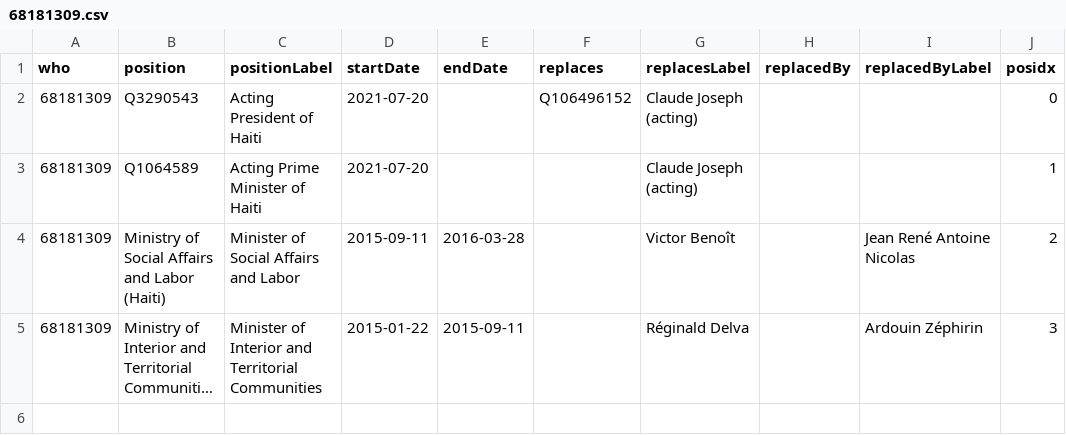
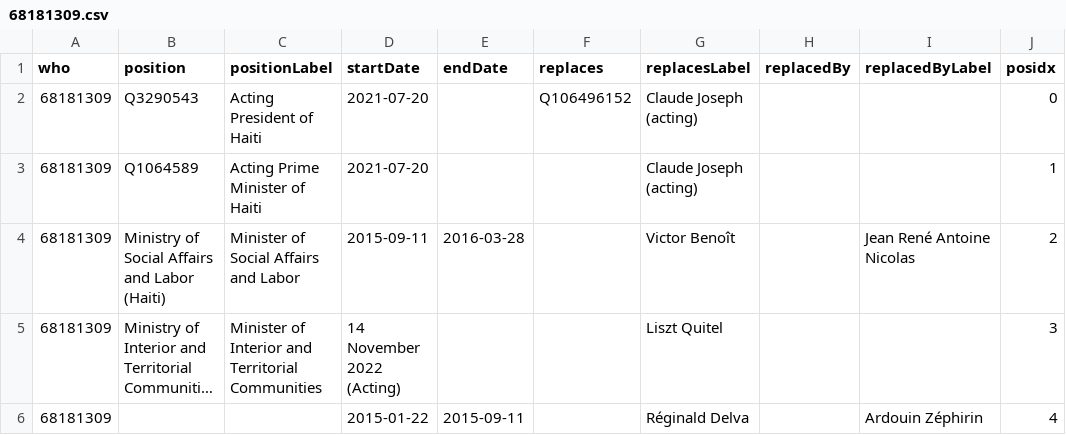
Before and after one commit to every-politician-scrapers/haiti, a CSV file: enwiki/csv/68181309.csv, drawn as a sheet; long unchanged cells end in …; the diff names each change by its address in the sheet, - before the commit and + after, or states it on an @@ line.

```diff
--- a/enwiki/csv/68181309.csv
+++ b/enwiki/csv/68181309.csv
-D5 (startDate): 2015-01-22
+D5 (startDate): 14 November 2022 (Acting)
-E5 (endDate): 2015-09-11
+E5 (endDate): (empty)
-G5 (replacesLabel): Réginald Delva
+G5 (replacesLabel): Liszt Quitel
-I5 (replacedByLabel): Ardouin Zéphirin
+I5 (replacedByLabel): (empty)
+row 6: 68181309 |  |  | 2015-01-22 | 2015-09-11 |  | Réginald Delva |  | Ardouin Zéphirin | 4
```
Also changed, not shown: 1 other file.
